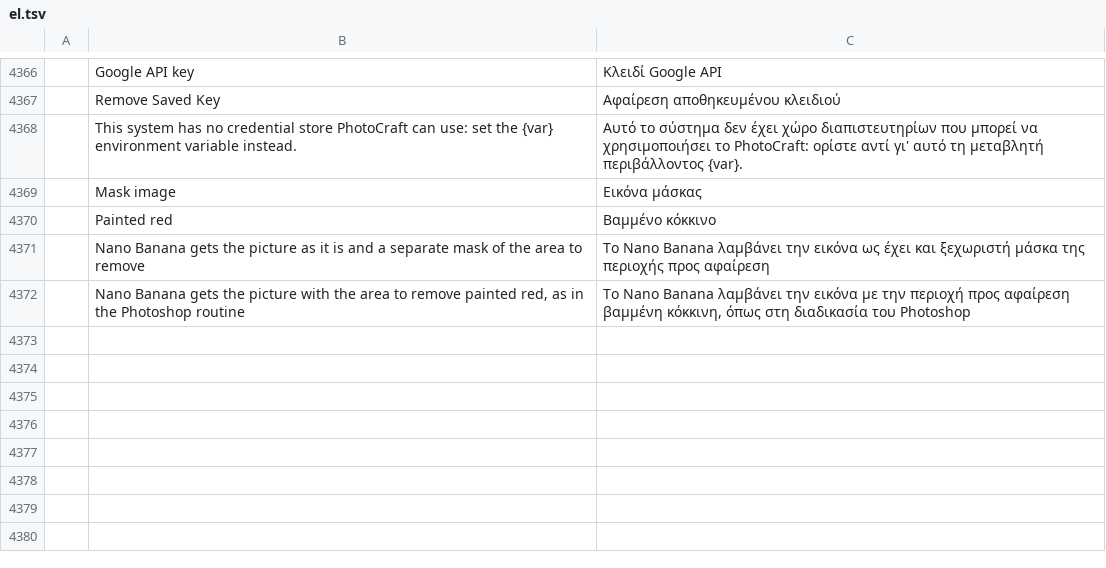
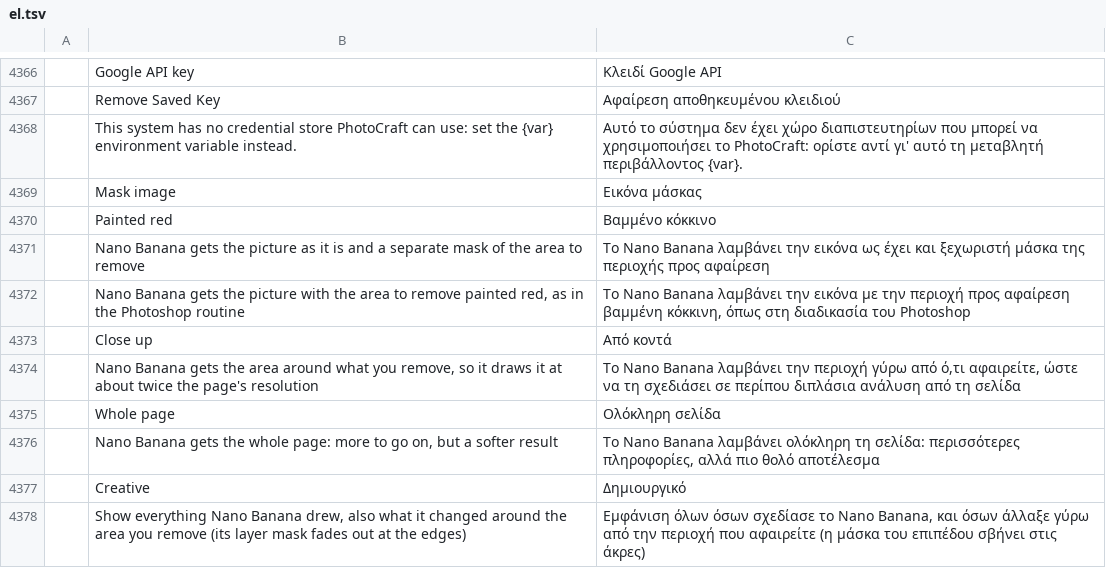
Before and after one commit to SnowE22/photocraft, a TSV file: crates/ui-egui/src/i18n/el.tsv, drawn as a sheet; only a part is shown, gaps mark what is left out; the diff names each change by its address in the sheet, - before the commit and + after, or states it on an @@ line.

```diff
--- a/crates/ui-egui/src/i18n/el.tsv
+++ b/crates/ui-egui/src/i18n/el.tsv
+row 4373:  | Close up | Από κοντά
+row 4374:  | Nano Banana gets the area around what you remove, so it draws it at about twice the page's resolution | Το Nano Banana λαμβάνει την περιοχή γύρω από ό,τι αφαιρείτε, ώστε να τη σχεδιάσει σε περίπου διπλάσια ανάλυση από τη σελίδα
+row 4375:  | Whole page | Ολόκληρη σελίδα
+row 4376:  | Nano Banana gets the whole page: more to go on, but a softer result | Το Nano Banana λαμβάνει ολόκληρη τη σελίδα: περισσότερες πληροφορίες, αλλά πιο θολό αποτέλεσμα
+row 4377:  | Creative | Δημιουργικό
+row 4378:  | Show everything Nano Banana drew, also what it changed around the area you remove (its layer mask fades out at the edges) | Εμφάνιση όλων όσων σχεδίασε το Nano Banana, και όσων άλλαξε γύρω από την περιοχή που αφαιρείτε (η μάσκα του επιπέδου σβήνει στις άκρες)
```
Also changed, not shown: crates/ui-egui/src/i18n/ja.tsv, crates/ui-egui/src/i18n/ko.tsv, 27 other files.
